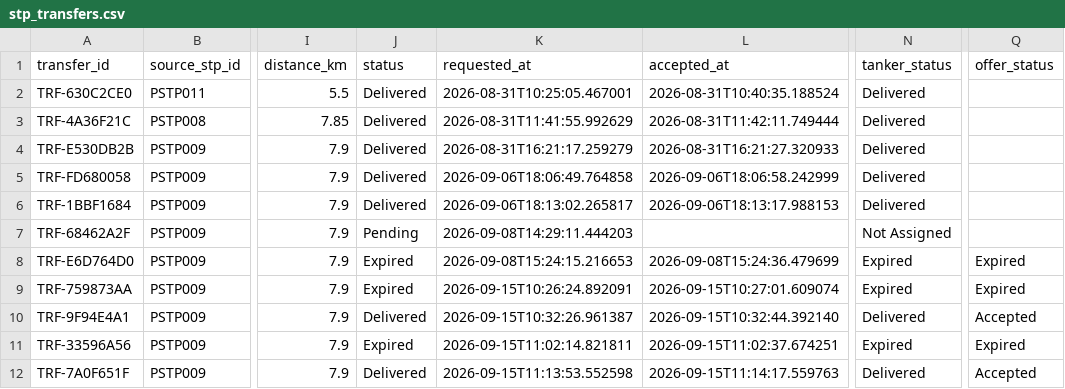
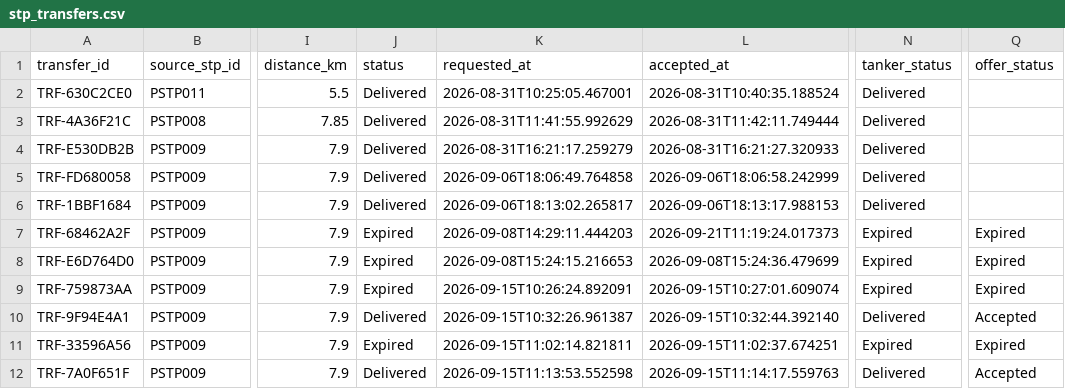
Before and after one commit to MohithMohan2004/JalSetu-STP-Management, a CSV file: database/stp_transfers.csv, drawn as a sheet; only a part is shown, gaps mark what is left out; the diff names each change by its address in the sheet, - before the commit and + after, or states it on an @@ line.

```diff
--- a/database/stp_transfers.csv
+++ b/database/stp_transfers.csv
-J7 (status): Pending
+J7 (status): Expired
-L7 (accepted_at): (empty)
+L7 (accepted_at): 2026-09-21T11:19:24.017373
-N7 (tanker_status): Not Assigned
+N7 (tanker_status): Expired
-Q7 (offer_status): (empty)
+Q7 (offer_status): Expired
```
Also changed, not shown: database/stp_registrations.csv, 4 other files.
